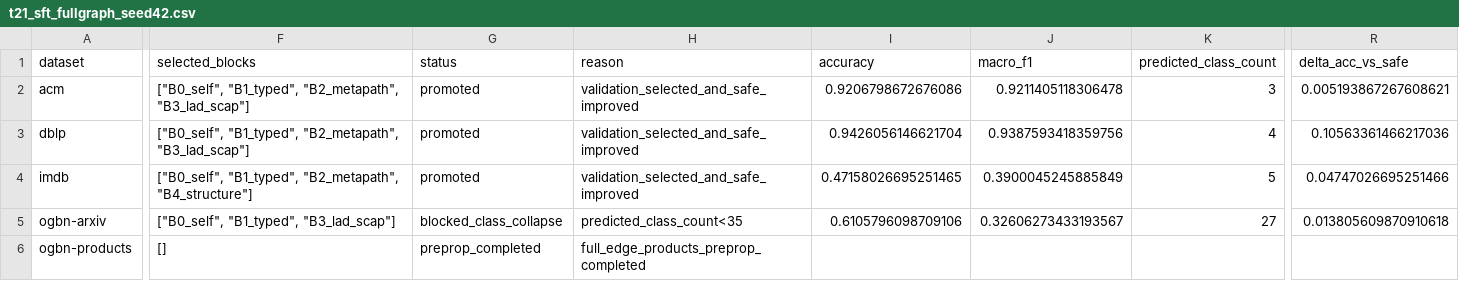
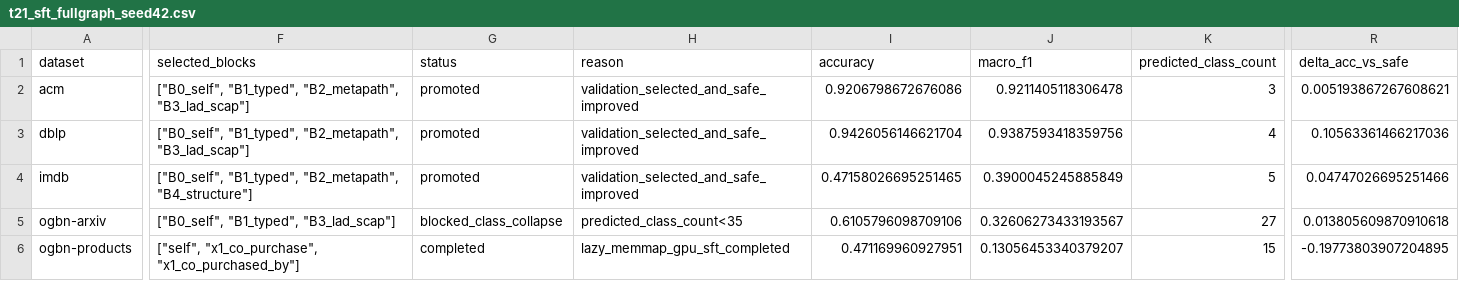
Before and after one commit to whutlian/SHADOW, a CSV file: experiments/tables/t21_sft_fullgraph_seed42.csv, drawn as a sheet; only a part is shown, gaps mark what is left out; the diff covers the shown part only; the diff names each change by its address in the sheet, - before the commit and + after, or states it on an @@ line.

```diff
--- a/experiments/tables/t21_sft_fullgraph_seed42.csv
+++ b/experiments/tables/t21_sft_fullgraph_seed42.csv
-F6 (selected_blocks): []
+F6 (selected_blocks): ["self", "x1_co_purchase", "x1_co_purchased_by"]
-G6 (status): preprop_completed
+G6 (status): completed
-H6 (reason): full_edge_products_preprop_completed
+H6 (reason): lazy_memmap_gpu_sft_completed
-I6 (accuracy): (empty)
+I6 (accuracy): 0.471169960927951
-J6 (macro_f1): (empty)
+J6 (macro_f1): 0.13056453340379207
-K6 (predicted_class_count): (empty)
+K6 (predicted_class_count): 15
-R6 (delta_acc_vs_safe): (empty)
+R6 (delta_acc_vs_safe): -0.19773803907204895
```
Also changed, not shown: 3 edited cells elsewhere in this file, experiments/tables/t21_products_full_execution_seed42.csv, experiments/tables/t21_sft_condensation_recovery_seed42.csv, 14 other files.
